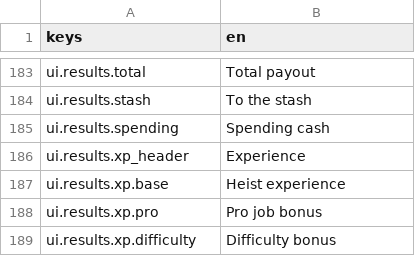
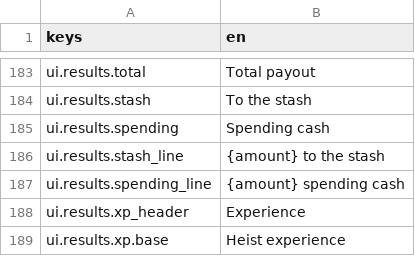
Before and after one commit to LeviticusFigglebottom/Claude-N-Capers, a CSV file: game/content/data/strings/strings.csv, drawn as a sheet; only a part is shown, gaps mark what is left out; the shorter side is filled out with more unchanged rows; the diff names each change by its address in the sheet, - before the commit and + after, or states it on an @@ line.

```diff
--- a/game/content/data/strings/strings.csv
+++ b/game/content/data/strings/strings.csv
+row 186: ui.results.stash_line | {amount} to the stash
+row 187: ui.results.spending_line | {amount} spending cash
```
Also changed, not shown: 2 other files.
